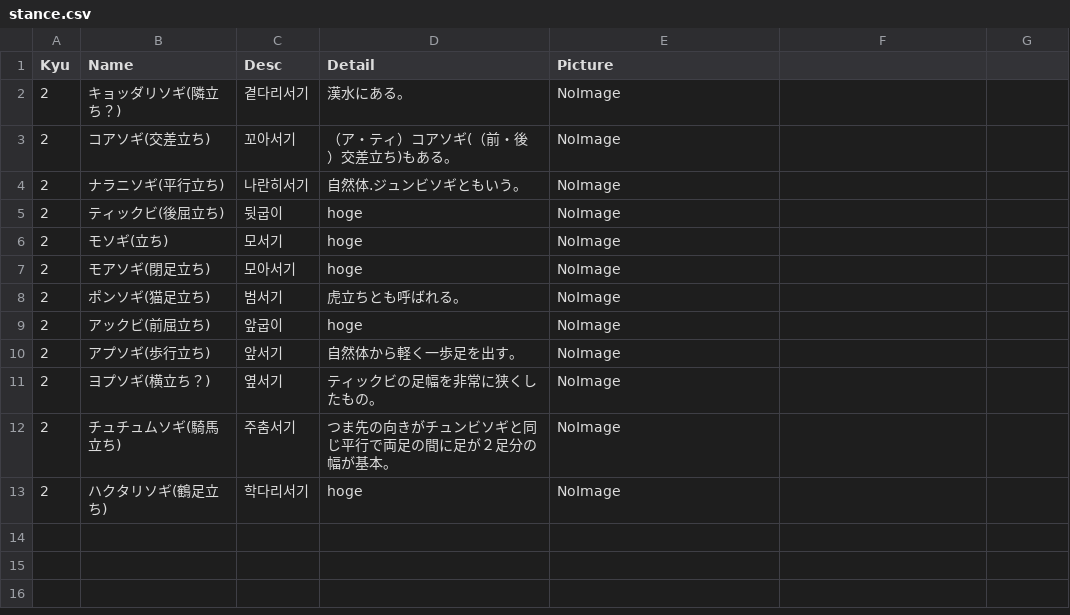
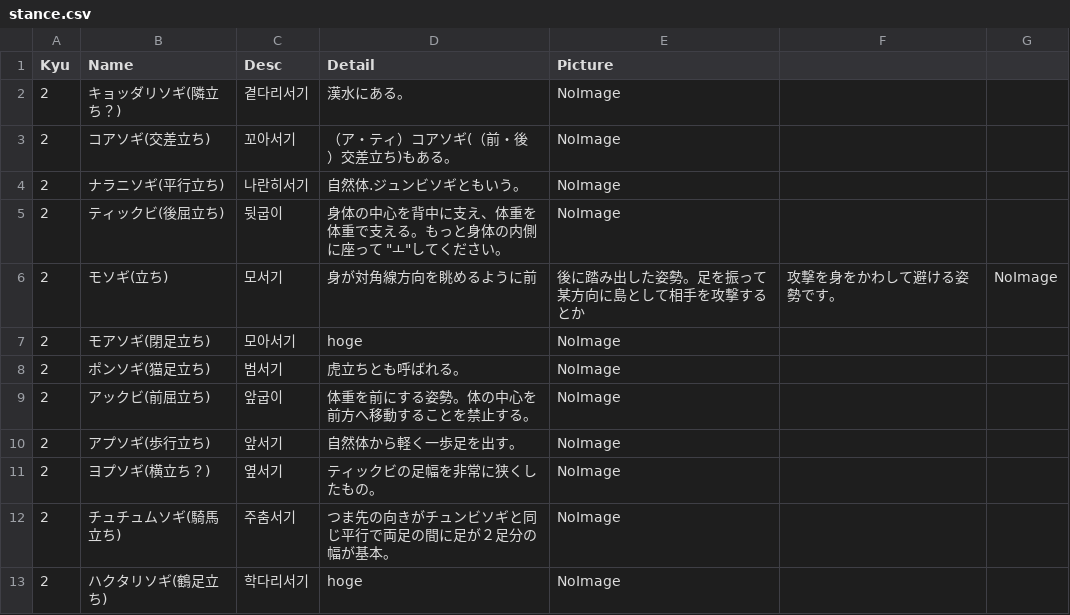
Before and after one commit to shinriyo/xamarin_pooksae, a CSV file: dbCSV/stance.csv, drawn as a sheet.

Commit message:
stance
stance update

```diff
--- a/dbCSV/stance.csv
+++ b/dbCSV/stance.csv
@@ -4,7 +4,7 @@ Kyu,Name,Desc,Detail,Picture
 2,ナラニソギ(平行立ち),나란히서기,自然体.ジュンビソギともいう。,NoImage
-2,ティックビ(後屈立ち),뒷굽이,hoge,NoImage
-2,モソギ(立ち),모서기,hoge,NoImage
+2,ティックビ(後屈立ち),뒷굽이,身体の中心を背中に支え、体重を体重で支える。もっと身体の内側に座って "ㅗ"してください。,NoImage
+2,モソギ(立ち),모서기,身が対角線方向を眺めるように前, 後に踏み出した姿勢。足を振って某方向に島として相手を攻撃するとか, 攻撃を身をかわして避ける姿勢です。,NoImage
 2,モアソギ(閉足立ち),모아서기,hoge,NoImage
 2,ポンソギ(猫足立ち),범서기,虎立ちとも呼ばれる。,NoImage
-2,アックビ(前屈立ち),앞굽이,hoge,NoImage
+2,アックビ(前屈立ち),앞굽이,体重を前にする姿勢。体の中心を前方へ移動することを禁止する。,NoImage
 2,アプソギ(歩行立ち),앞서기,自然体から軽く一歩足を出す。,NoImage
```
